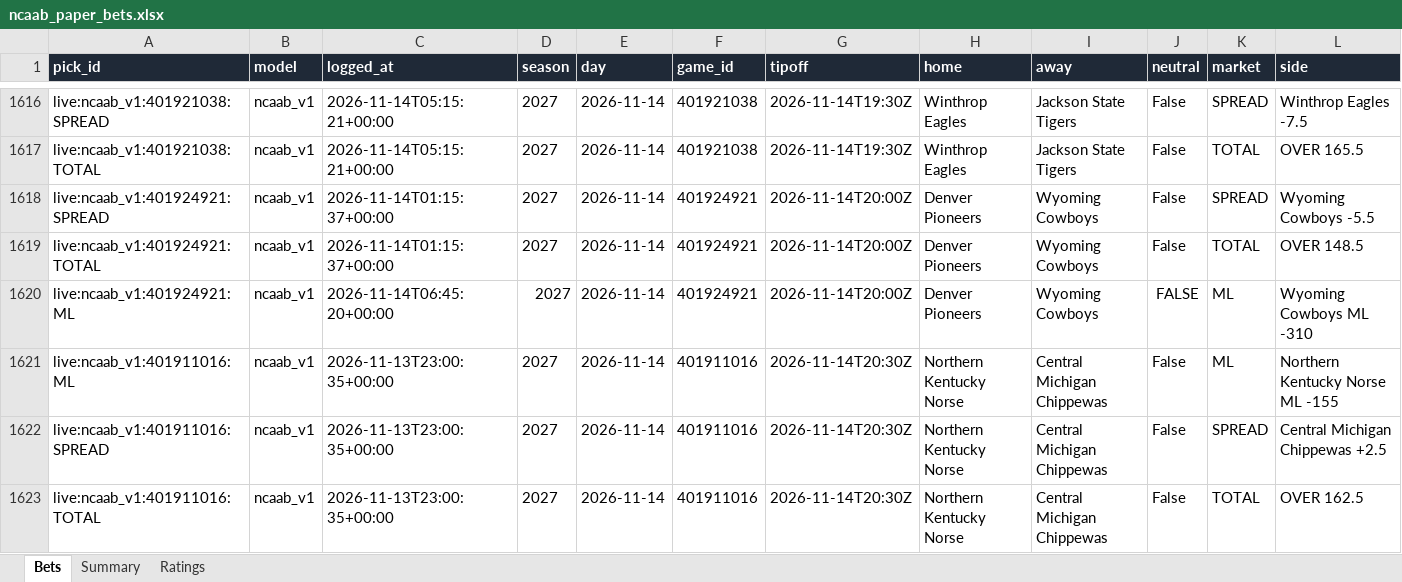
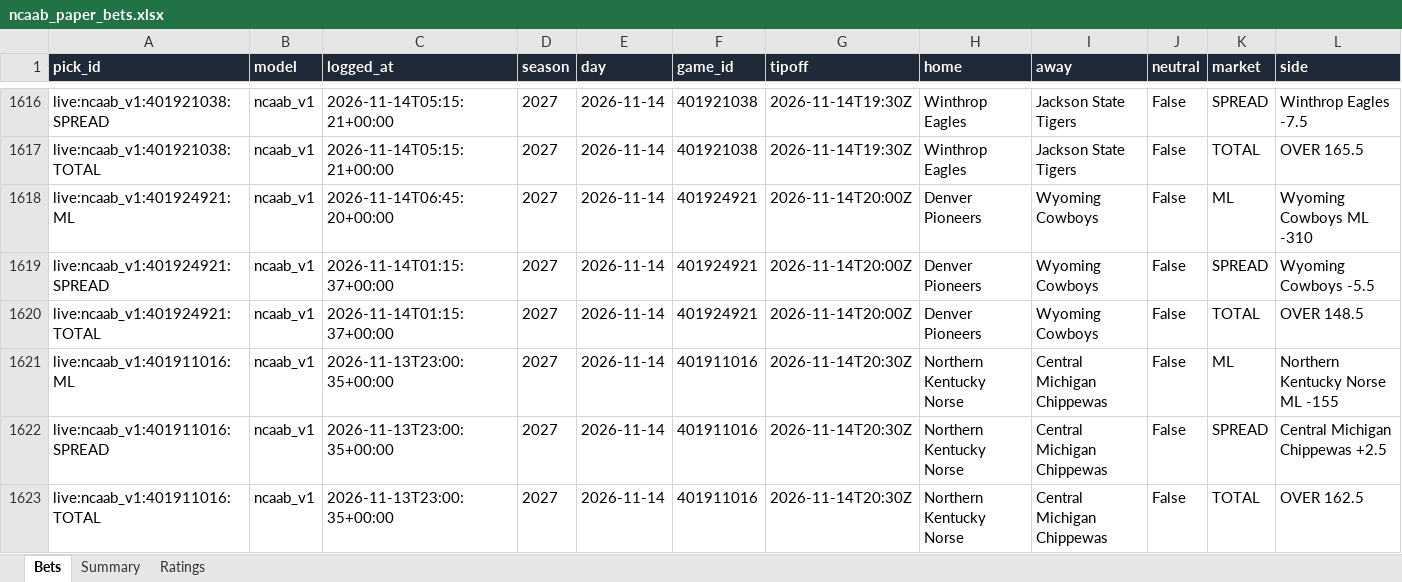
Before and after one commit to colebeasley10-glitch/pm-edge, an Excel workbook: ncaab_grader/data/ncaab_paper_bets.xlsx, sheet Bets, drawn as a sheet; only a part is shown, gaps mark what is left out; values as stored, in another font and other column widths than the file's, no borders; removed rows and columns are numbered as before the commit, all else as after; rows hold the shown columns only; the diff covers the shown part only; the diff names each change by its address in the sheet, - before the commit and + after, or states it on an @@ line.

Commit message:
NCAAB model round [skip ci]

```diff
--- a/ncaab_grader/data/ncaab_paper_bets.xlsx (sheet Bets)
+++ b/ncaab_grader/data/ncaab_paper_bets.xlsx (sheet Bets)
+row 1618: live:ncaab_v1:401924921:ML | ncaab_v1 | 2026-11-14T06:45:20+00:00 | 2027 | 2026-11-14 | 401924921 | 2026-11-14T20:00Z | Denver Pioneers | Wyoming Cowboys | False | ML | Wyoming Cowboys ML -310
-row 1620: live:ncaab_v1:401924921:ML | ncaab_v1 | 2026-11-14T06:45:20+00:00 | 2027 | 2026-11-14 | 401924921 | 2026-11-14T20:00Z | Denver Pioneers | Wyoming Cowboys | FALSE | ML | Wyoming Cowboys ML -310
```
Also changed, not shown: 5 added rows and 5 removed rows elsewhere in this sheet, sheet Ratings, 3 other files.
